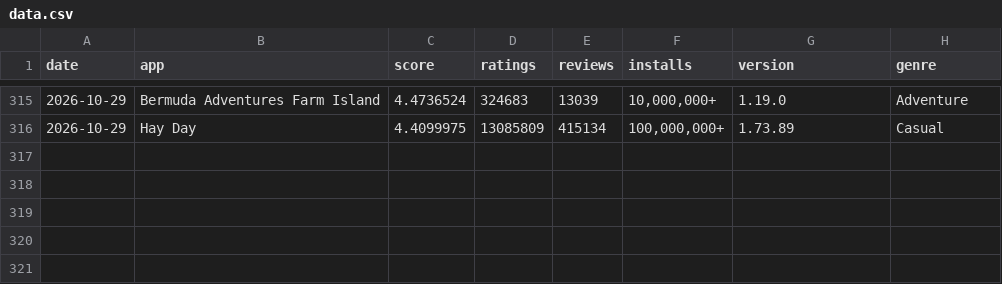
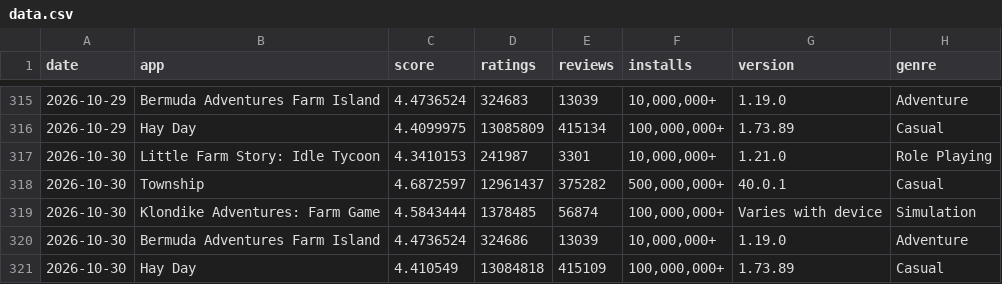
Before and after one commit to carsonchenjilin-svg/competitor-tracker, a CSV file: data.csv, drawn as a sheet; only a part is shown, gaps mark what is left out; the diff names each change by its address in the sheet, - before the commit and + after, or states it on an @@ line.

Commit message:
data: 2026-10-30

```diff
--- a/data.csv
+++ b/data.csv
+row 317: 2026-10-30 | Little Farm Story: Idle Tycoon | 4.3410153 | 241987 | 3301 | 10,000,000+ | 1.21.0 | Role Playing
+row 318: 2026-10-30 | Township | 4.6872597 | 12961437 | 375282 | 500,000,000+ | 40.0.1 | Casual
+row 319: 2026-10-30 | Klondike Adventures: Farm Game | 4.5843444 | 1378485 | 56874 | 100,000,000+ | Varies with device | Simulation
+row 320: 2026-10-30 | Bermuda Adventures Farm Island | 4.4736524 | 324686 | 13039 | 10,000,000+ | 1.19.0 | Adventure
+row 321: 2026-10-30 | Hay Day | 4.410549 | 13084818 | 415109 | 100,000,000+ | 1.73.89 | Casual
```
